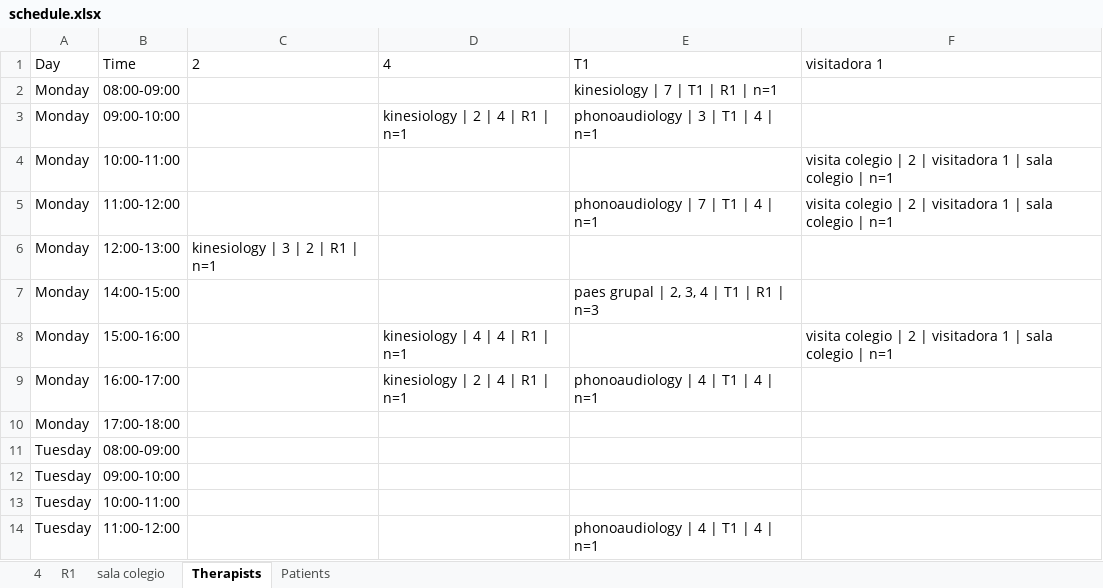
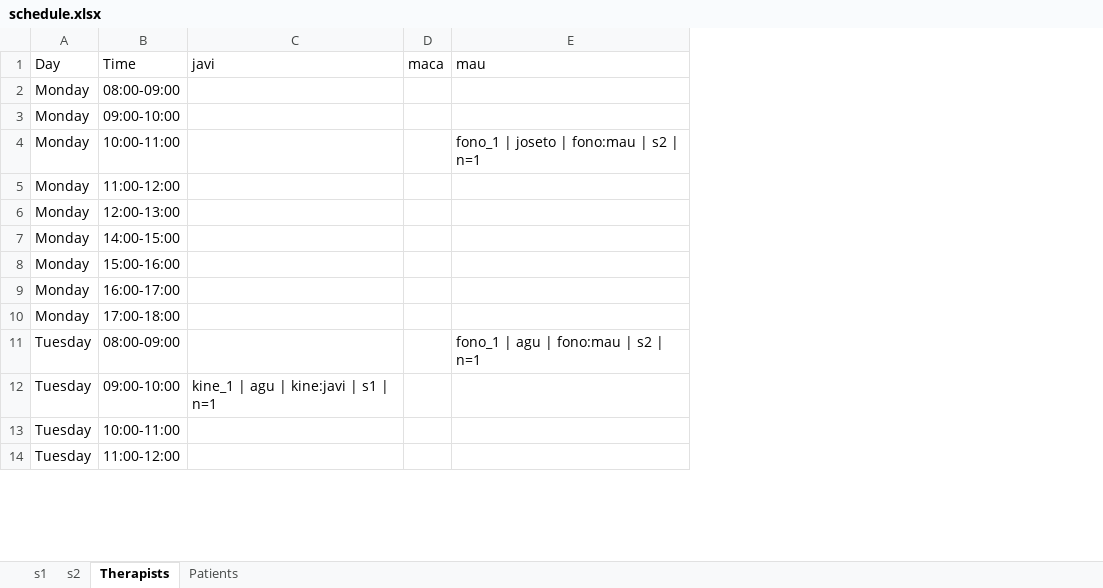
Before and after one commit to jmpena-aaisa/exceptionales-therapy-scheduler, an Excel workbook: output/schedule.xlsx, sheet Therapists, drawn as a sheet; only a part is shown; values as stored, in another font and other column widths than the file's, no borders; removed rows and columns are numbered as before the commit, all else as after; the diff names each change by its address in the sheet, - before the commit and + after, or states it on an @@ line.

```diff
--- a/output/schedule.xlsx (sheet Therapists)
+++ b/output/schedule.xlsx (sheet Therapists)
-sheet tab: 4
+sheet tab: s1
-sheet tab: R1
+sheet tab: s2
-sheet tab: sala colegio
-column C (2), row 6: kinesiology | 3 | 2 | R1 | n=1
-column D (4), rows 3-9: kinesiology | 2 | 4 | R1 | n=1 |  |  |  |  | kinesiology | 4 | 4 | R1 | n=1 | kinesiology | 2 | 4 | R1 | n=1
-column E (T1), rows 2-14: kinesiology | 7 | T1 | R1 | n=1 | phonoaudiology | 3 | T1 | 4 | n=1 |  | phonoaudiology | 7 | T1 | 4 | n=1 |  | paes grupal | 2, 3, 4 | T1 | R1 | n=3 |  | phonoaudiology | 4 | T1 | 4 | n=1 |  |  |  |  | phonoaudiology | 4 | T1 | 4 | n=1
-column F (visitadora 1), rows 4-8: visita colegio | 2 | visitadora 1 | sala colegio | n=1 | visita colegio | 2 | visitadora 1 | sala colegio | n=1 |  |  | visita colegio | 2 | visitadora 1 | sala colegio | n=1
+column C (javi), row 12: kine_1 | agu | kine:javi | s1 | n=1
+column D (maca), empty
+column E (mau), rows 4-11: fono_1 | joseto | fono:mau | s2 | n=1 |  |  |  |  |  |  | fono_1 | agu | fono:mau | s2 | n=1
```
Also changed, not shown: sheet Patients, sheet s2, sheet s1, 14 other files.
